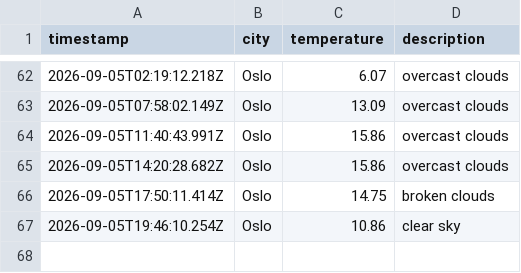
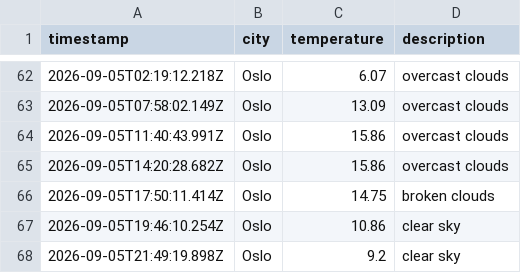
Before and after one commit to IAH02/weather_data_ops, a CSV file: data/weather_log.csv, drawn as a sheet; only a part is shown, gaps mark what is left out; the diff names each change by its address in the sheet, - before the commit and + after, or states it on an @@ line.

```diff
--- a/data/weather_log.csv
+++ b/data/weather_log.csv
+row 68: 2026-09-05T21:49:19.898Z | Oslo | 9.2 | clear sky
```
Also changed, not shown: 1 other file.
